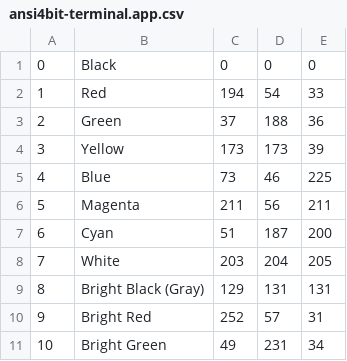
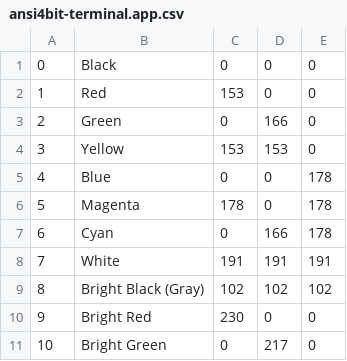
Before and after one commit to jredfox/OpenTerminal, a CSV file: src/resources/jml/ot/colors/ansi4bit-terminal.app.csv, drawn as a sheet; only a part is shown; the diff covers the shown part only.

Commit message:
fix ansi colors mac

```diff
--- a/src/resources/jml/ot/colors/ansi4bit-terminal.app.csv
+++ b/src/resources/jml/ot/colors/ansi4bit-terminal.app.csv
@@ -1,11 +1,11 @@
 0,Black,0,0,0
-1,Red,194,54,33
-2,Green,37,188,36
-3,Yellow,173,173,39
-4,Blue,73,46,225
-5,Magenta,211,56,211
-6,Cyan,51,187,200
-7,White,203,204,205
-8,Bright Black (Gray),129,131,131
-9,Bright Red,252,57,31
-10,Bright Green,49,231,34
+1,Red,153,0,0
+2,Green,0,166,0
+3,Yellow,153,153,0
+4,Blue,0,0,178
+5,Magenta,178,0,178
+6,Cyan,0,166,178
+7,White,191,191,191
+8,Bright Black (Gray),102,102,102
+9,Bright Red,230,0,0
+10,Bright Green,0,217,0
```
Also changed, not shown: 14 edited cells elsewhere in this file.
